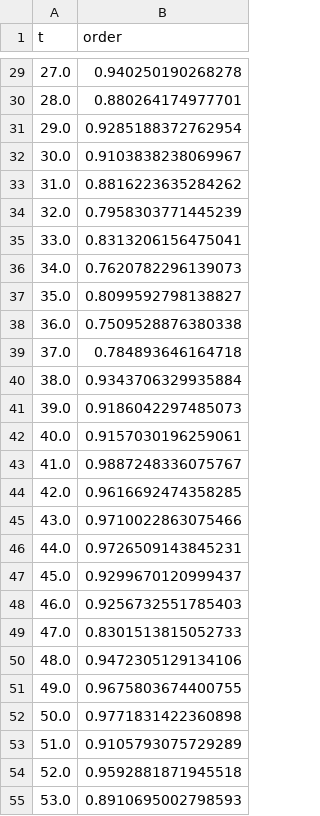
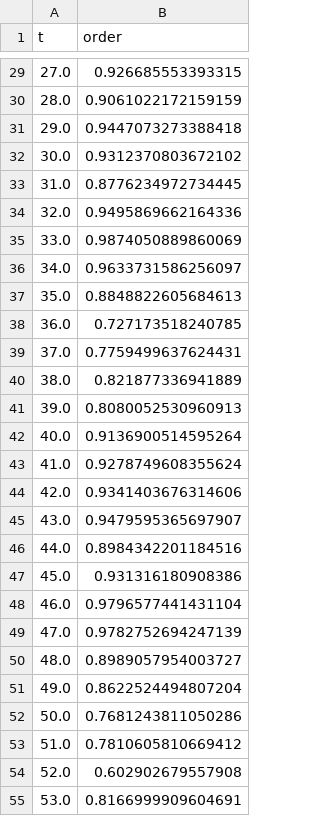
Before and after one commit to mohsen-raoufi/switching_coordination, a CSV file: results/order-N6-K1_0-R0_0-sigma0_5.csv, drawn as a sheet; only a part is shown, gaps mark what is left out; the diff covers the shown part only.

```diff
--- a/results/order-N6-K1_0-R0_0-sigma0_5.csv
+++ b/results/order-N6-K1_0-R0_0-sigma0_5.csv
@@ -29,27 +29,27 @@ t,order
-27.0,0.940250190268278
-28.0,0.880264174977701
-29.0,0.9285188372762954
-30.0,0.9103838238069967
-31.0,0.8816223635284262
-32.0,0.7958303771445239
-33.0,0.8313206156475041
-34.0,0.7620782296139073
-35.0,0.8099592798138827
-36.0,0.7509528876380338
-37.0,0.784893646164718
-38.0,0.9343706329935884
-39.0,0.9186042297485073
-40.0,0.9157030196259061
-41.0,0.9887248336075767
-42.0,0.9616692474358285
-43.0,0.9710022863075466
-44.0,0.9726509143845231
-45.0,0.9299670120999437
-46.0,0.9256732551785403
-47.0,0.8301513815052733
-48.0,0.9472305129134106
-49.0,0.9675803674400755
-50.0,0.9771831422360898
-51.0,0.9105793075729289
-52.0,0.9592881871945518
-53.0,0.8910695002798593
+27.0,0.926685553393315
+28.0,0.9061022172159159
+29.0,0.9447073273388418
+30.0,0.9312370803672102
+31.0,0.8776234972734445
+32.0,0.9495869662164336
+33.0,0.9874050889860069
+34.0,0.9633731586256097
+35.0,0.8848822605684613
+36.0,0.727173518240785
+37.0,0.7759499637624431
+38.0,0.821877336941889
+39.0,0.8080052530960913
+40.0,0.9136900514595264
+41.0,0.9278749608355624
+42.0,0.9341403676314606
+43.0,0.9479595365697907
+44.0,0.8984342201184516
+45.0,0.931316180908386
+46.0,0.9796577441431104
+47.0,0.9782752694247139
+48.0,0.8989057954003727
+49.0,0.8622524494807204
+50.0,0.7681243811050286
+51.0,0.7810605810669412
+52.0,0.602902679557908
+53.0,0.8166999909604691
```
Also changed, not shown: 73 edited cells elsewhere in this file, 4 other files.
